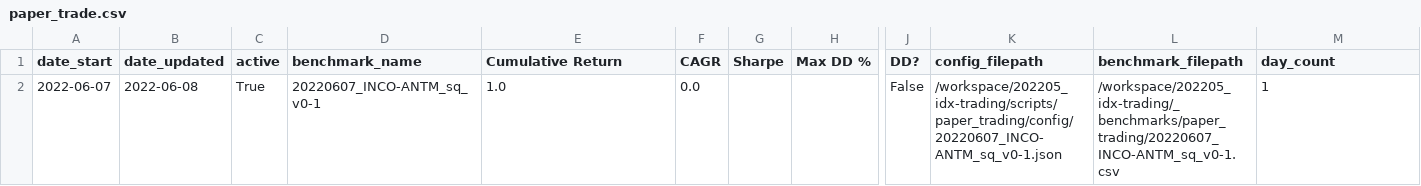
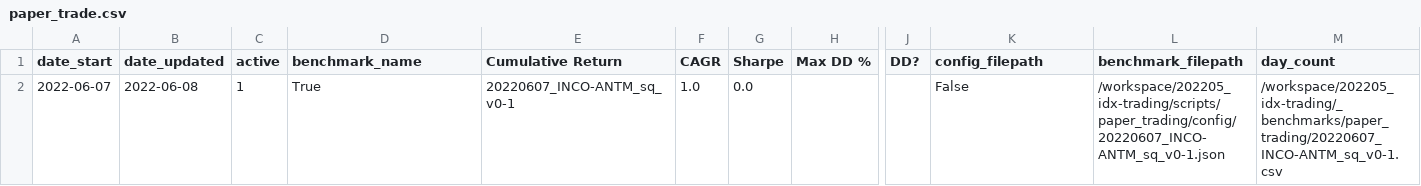
Before and after one commit to Aldo-Aditiya/Algo-Trading-Toolkit, a CSV file: _metadata/paper_trade.csv, drawn as a sheet; only a part is shown, gaps mark what is left out; removed rows and columns are numbered as before the commit, all else as after; rows hold the shown columns only; the diff names each change by its address in the sheet, - before the commit and + after, or states it on an @@ line.

```diff
--- a/_metadata/paper_trade.csv
+++ b/_metadata/paper_trade.csv
-row 2: 2022-06-07 | 2022-06-08 | True | 20220607_INCO-ANTM_sq_v0-1 | 1.0 | 0.0 |  |  | False | /workspace/202205_idx-trading/scripts/paper_trading/config/20220607_INCO-ANTM_sq_v0-1.json | /workspace/202205_idx-trading/_benchmarks/paper_trading/20220607_INCO-ANTM_sq_v0-1.csv | 1
+row 2: 2022-06-07 | 2022-06-08 | 1 | True | 20220607_INCO-ANTM_sq_v0-1 | 1.0 | 0.0 |  |  | False | /workspace/202205_idx-trading/scripts/paper_trading/config/20220607_INCO-ANTM_sq_v0-1.json | /workspace/202205_idx-trading/_benchmarks/paper_trading/20220607_INCO-ANTM_sq_v0-1.csv
```
Also changed, not shown: _benchmarks/paper_trading/20220607_INCO-ANTM_sq_v0-1.csv, 1 other file.
